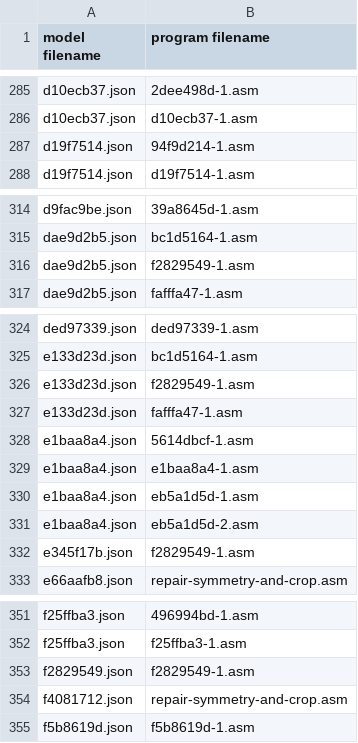
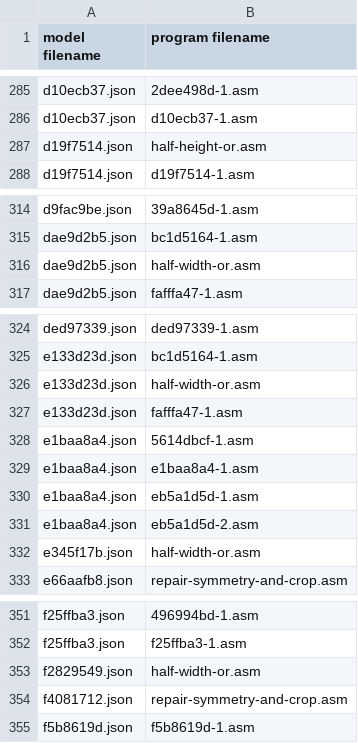
Before and after one commit to neoneye/loda-arc-challenge, a CSV file: solutions.csv, drawn as a sheet; only a part is shown, gaps mark what is left out; the diff covers the shown part only.

Commit message:
naming of programs related to half width/height and/or/xor

```diff
--- a/solutions.csv
+++ b/solutions.csv
@@ -286,3 +286,3 @@ d10ecb37.json;2dee498d-1.asm
 d10ecb37.json;d10ecb37-1.asm
-d19f7514.json;94f9d214-1.asm
+d19f7514.json;half-height-or.asm
 d19f7514.json;d19f7514-1.asm
@@ -315,3 +315,3 @@ d9fac9be.json;39a8645d-1.asm
 dae9d2b5.json;bc1d5164-1.asm
-dae9d2b5.json;f2829549-1.asm
+dae9d2b5.json;half-width-or.asm
 dae9d2b5.json;fafffa47-1.asm
@@ -325,3 +325,3 @@ ded97339.json;ded97339-1.asm
 e133d23d.json;bc1d5164-1.asm
-e133d23d.json;f2829549-1.asm
+e133d23d.json;half-width-or.asm
 e133d23d.json;fafffa47-1.asm
@@ -331,3 +331,3 @@ e1baa8a4.json;eb5a1d5d-1.asm
 e1baa8a4.json;eb5a1d5d-2.asm
-e345f17b.json;f2829549-1.asm
+e345f17b.json;half-width-or.asm
 e66aafb8.json;repair-symmetry-and-crop.asm
@@ -352,3 +352,3 @@ f25ffba3.json;496994bd-1.asm
 f25ffba3.json;f25ffba3-1.asm
-f2829549.json;f2829549-1.asm
+f2829549.json;half-width-or.asm
 f4081712.json;repair-symmetry-and-crop.asm
```
Also changed, not shown: 15 edited cells elsewhere in this file, 5 other files.
